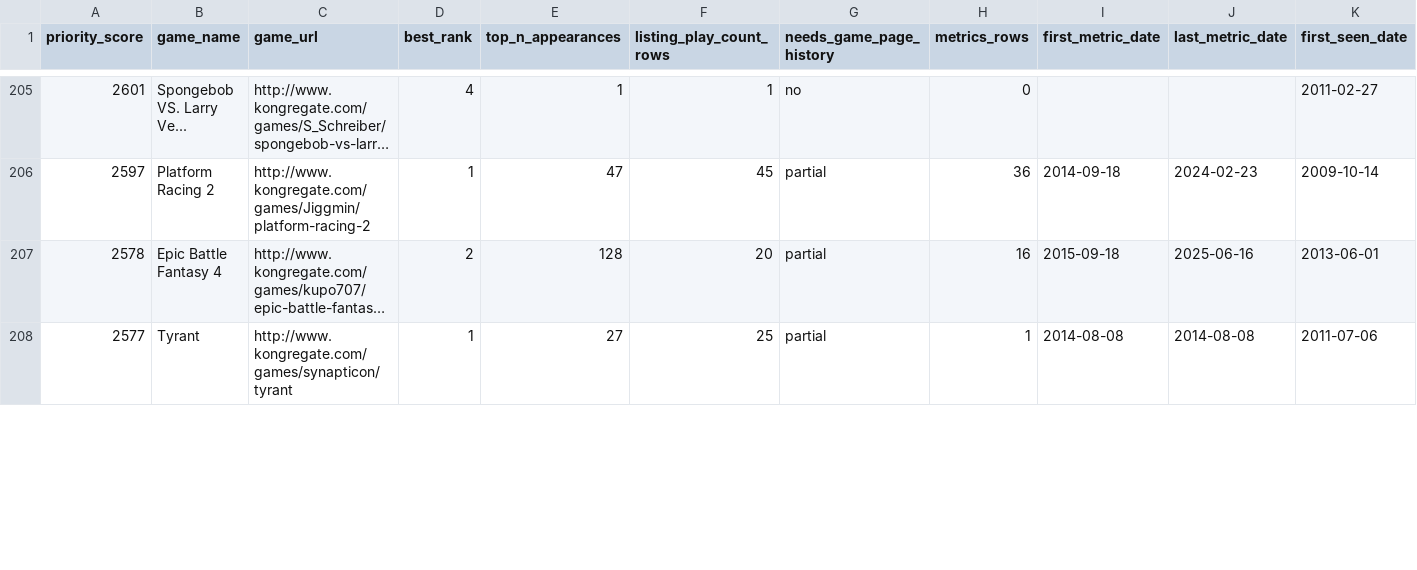
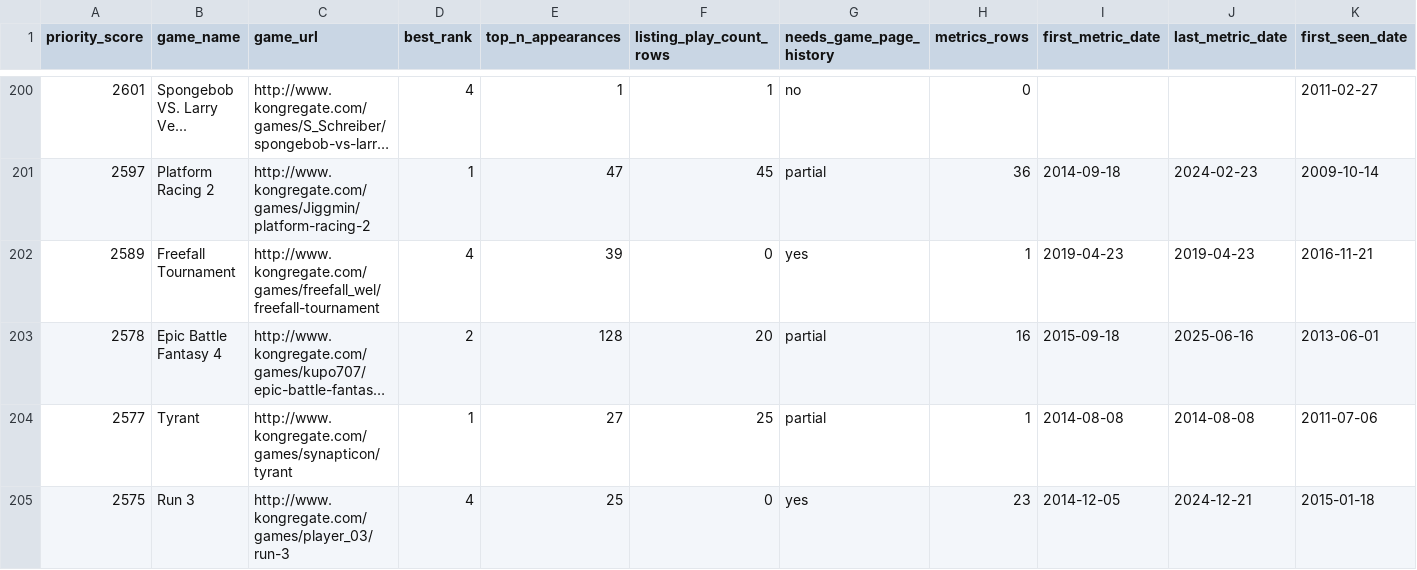
Before and after one commit to DataViking-Tech/kongregate-plays-data, a CSV file: data/processed/catalog_history_priorities.csv, drawn as a sheet; only a part is shown, gaps mark what is left out; long unchanged cells end in …; rows hold the shown columns only; the diff covers the shown part only; the diff names each change by its address in the sheet, - before the commit and + after, or states it on an @@ line.

Commit message:
Backfill remaining early priority metrics

```diff
--- a/data/processed/catalog_history_priorities.csv
+++ b/data/processed/catalog_history_priorities.csv
+row 202: 2589 | Freefall Tournament | http://www.kongregate.com/games/freefall_wel/freefall-tournament | 4 | 39 | 0 | yes | 1 | 2019-04-23 | 2019-04-23 | 2016-11-21
+row 205: 2575 | Run 3 | http://www.kongregate.com/games/player_03/run-3 | 4 | 25 | 0 | yes | 23 | 2014-12-05 | 2024-12-21 | 2015-01-18
```
Also changed, not shown: 3 added rows, 5 removed rows and 19 edited cells elsewhere in this file, data/processed/coverage_by_year.csv, data/processed/data_quality_issues.csv, 11 other files.
